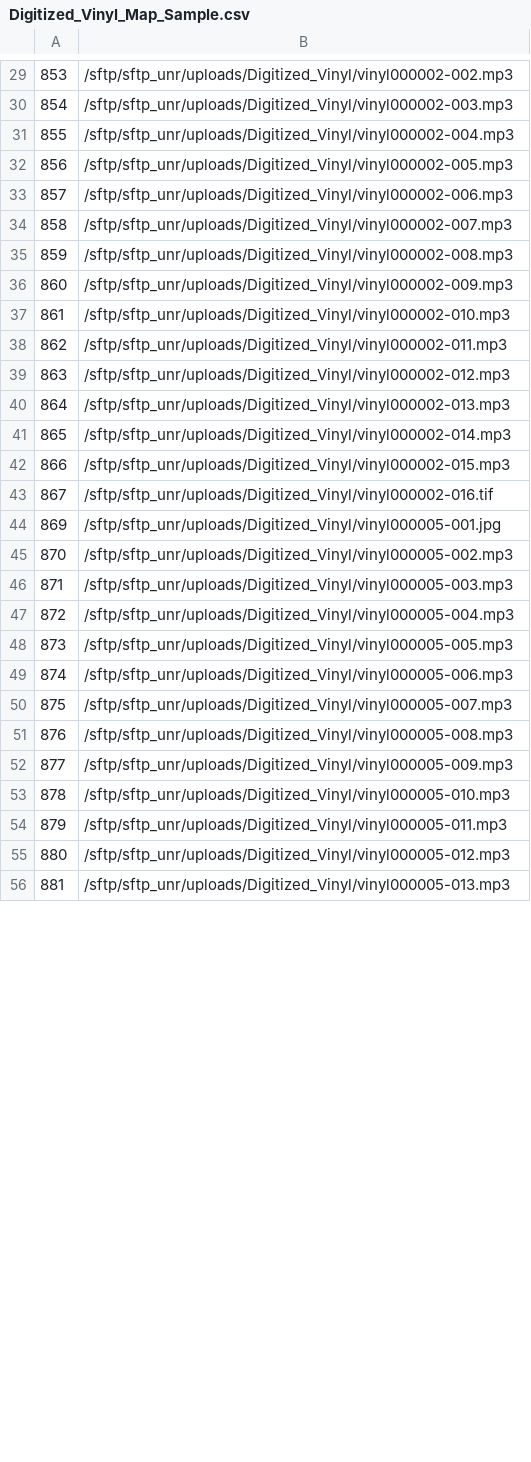
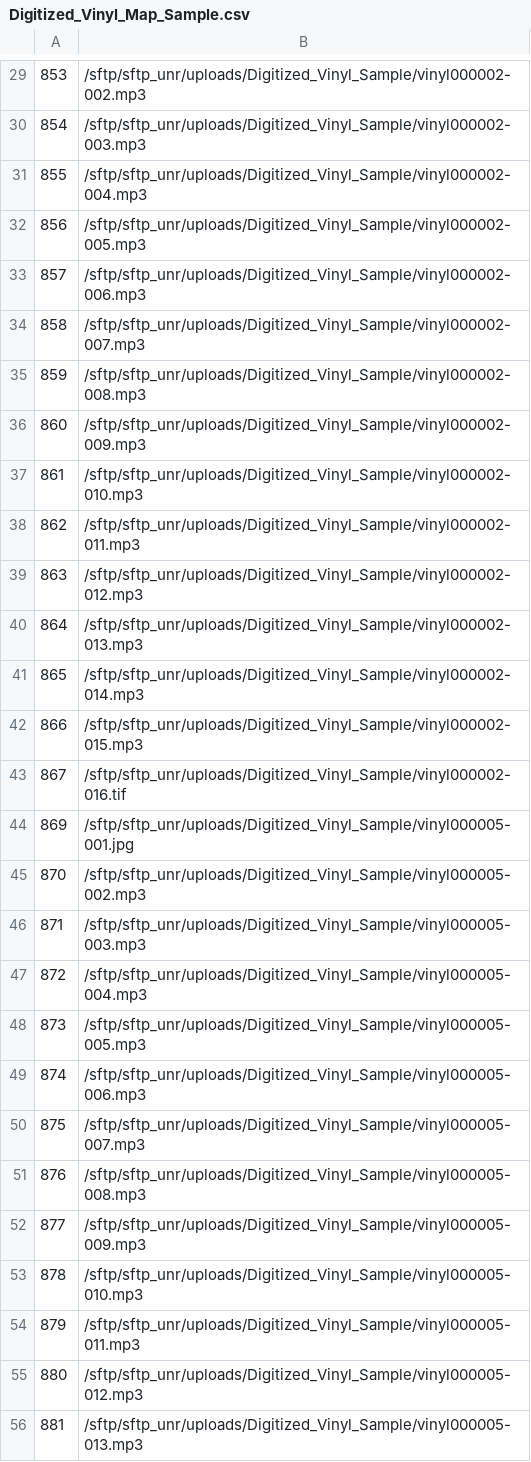
Before and after one commit to ngerth/unr_islandora_crosswalks, a CSV file: batch1/Digitized_Vinyl_Map_Sample.csv, drawn as a sheet; only a part is shown, gaps mark what is left out; the diff covers the shown part only.

```diff
--- a/batch1/Digitized_Vinyl_Map_Sample.csv
+++ b/batch1/Digitized_Vinyl_Map_Sample.csv
@@ -29,28 +29,28 @@
-853,/sftp/sftp_unr/uploads/Digitized_Vinyl/vinyl000002-002.mp3
-854,/sftp/sftp_unr/uploads/Digitized_Vinyl/vinyl000002-003.mp3
-855,/sftp/sftp_unr/uploads/Digitized_Vinyl/vinyl000002-004.mp3
-856,/sftp/sftp_unr/uploads/Digitized_Vinyl/vinyl000002-005.mp3
-857,/sftp/sftp_unr/uploads/Digitized_Vinyl/vinyl000002-006.mp3
-858,/sftp/sftp_unr/uploads/Digitized_Vinyl/vinyl000002-007.mp3
-859,/sftp/sftp_unr/uploads/Digitized_Vinyl/vinyl000002-008.mp3
-860,/sftp/sftp_unr/uploads/Digitized_Vinyl/vinyl000002-009.mp3
-861,/sftp/sftp_unr/uploads/Digitized_Vinyl/vinyl000002-010.mp3
-862,/sftp/sftp_unr/uploads/Digitized_Vinyl/vinyl000002-011.mp3
-863,/sftp/sftp_unr/uploads/Digitized_Vinyl/vinyl000002-012.mp3
-864,/sftp/sftp_unr/uploads/Digitized_Vinyl/vinyl000002-013.mp3
-865,/sftp/sftp_unr/uploads/Digitized_Vinyl/vinyl000002-014.mp3
-866,/sftp/sftp_unr/uploads/Digitized_Vinyl/vinyl000002-015.mp3
-867,/sftp/sftp_unr/uploads/Digitized_Vinyl/vinyl000002-016.tif
-869,/sftp/sftp_unr/uploads/Digitized_Vinyl/vinyl000005-001.jpg
-870,/sftp/sftp_unr/uploads/Digitized_Vinyl/vinyl000005-002.mp3
-871,/sftp/sftp_unr/uploads/Digitized_Vinyl/vinyl000005-003.mp3
-872,/sftp/sftp_unr/uploads/Digitized_Vinyl/vinyl000005-004.mp3
-873,/sftp/sftp_unr/uploads/Digitized_Vinyl/vinyl000005-005.mp3
-874,/sftp/sftp_unr/uploads/Digitized_Vinyl/vinyl000005-006.mp3
-875,/sftp/sftp_unr/uploads/Digitized_Vinyl/vinyl000005-007.mp3
-876,/sftp/sftp_unr/uploads/Digitized_Vinyl/vinyl000005-008.mp3
-877,/sftp/sftp_unr/uploads/Digitized_Vinyl/vinyl000005-009.mp3
-878,/sftp/sftp_unr/uploads/Digitized_Vinyl/vinyl000005-010.mp3
-879,/sftp/sftp_unr/uploads/Digitized_Vinyl/vinyl000005-011.mp3
-880,/sftp/sftp_unr/uploads/Digitized_Vinyl/vinyl000005-012.mp3
-881,/sftp/sftp_unr/uploads/Digitized_Vinyl/vinyl000005-013.mp3
+853,/sftp/sftp_unr/uploads/Digitized_Vinyl_Sample/vinyl000002-002.mp3
+854,/sftp/sftp_unr/uploads/Digitized_Vinyl_Sample/vinyl000002-003.mp3
+855,/sftp/sftp_unr/uploads/Digitized_Vinyl_Sample/vinyl000002-004.mp3
+856,/sftp/sftp_unr/uploads/Digitized_Vinyl_Sample/vinyl000002-005.mp3
+857,/sftp/sftp_unr/uploads/Digitized_Vinyl_Sample/vinyl000002-006.mp3
+858,/sftp/sftp_unr/uploads/Digitized_Vinyl_Sample/vinyl000002-007.mp3
+859,/sftp/sftp_unr/uploads/Digitized_Vinyl_Sample/vinyl000002-008.mp3
+860,/sftp/sftp_unr/uploads/Digitized_Vinyl_Sample/vinyl000002-009.mp3
+861,/sftp/sftp_unr/uploads/Digitized_Vinyl_Sample/vinyl000002-010.mp3
+862,/sftp/sftp_unr/uploads/Digitized_Vinyl_Sample/vinyl000002-011.mp3
+863,/sftp/sftp_unr/uploads/Digitized_Vinyl_Sample/vinyl000002-012.mp3
+864,/sftp/sftp_unr/uploads/Digitized_Vinyl_Sample/vinyl000002-013.mp3
+865,/sftp/sftp_unr/uploads/Digitized_Vinyl_Sample/vinyl000002-014.mp3
+866,/sftp/sftp_unr/uploads/Digitized_Vinyl_Sample/vinyl000002-015.mp3
+867,/sftp/sftp_unr/uploads/Digitized_Vinyl_Sample/vinyl000002-016.tif
+869,/sftp/sftp_unr/uploads/Digitized_Vinyl_Sample/vinyl000005-001.jpg
+870,/sftp/sftp_unr/uploads/Digitized_Vinyl_Sample/vinyl000005-002.mp3
+871,/sftp/sftp_unr/uploads/Digitized_Vinyl_Sample/vinyl000005-003.mp3
+872,/sftp/sftp_unr/uploads/Digitized_Vinyl_Sample/vinyl000005-004.mp3
+873,/sftp/sftp_unr/uploads/Digitized_Vinyl_Sample/vinyl000005-005.mp3
+874,/sftp/sftp_unr/uploads/Digitized_Vinyl_Sample/vinyl000005-006.mp3
+875,/sftp/sftp_unr/uploads/Digitized_Vinyl_Sample/vinyl000005-007.mp3
+876,/sftp/sftp_unr/uploads/Digitized_Vinyl_Sample/vinyl000005-008.mp3
+877,/sftp/sftp_unr/uploads/Digitized_Vinyl_Sample/vinyl000005-009.mp3
+878,/sftp/sftp_unr/uploads/Digitized_Vinyl_Sample/vinyl000005-010.mp3
+879,/sftp/sftp_unr/uploads/Digitized_Vinyl_Sample/vinyl000005-011.mp3
+880,/sftp/sftp_unr/uploads/Digitized_Vinyl_Sample/vinyl000005-012.mp3
+881,/sftp/sftp_unr/uploads/Digitized_Vinyl_Sample/vinyl000005-013.mp3
```
Also changed, not shown: 83 edited cells elsewhere in this file, 4 other files.
